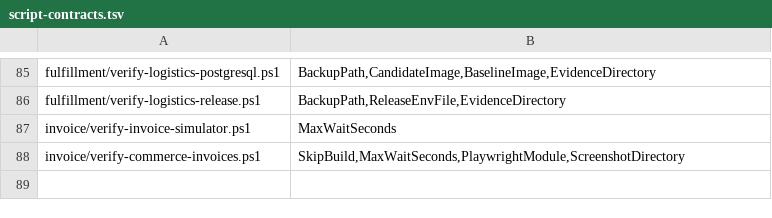
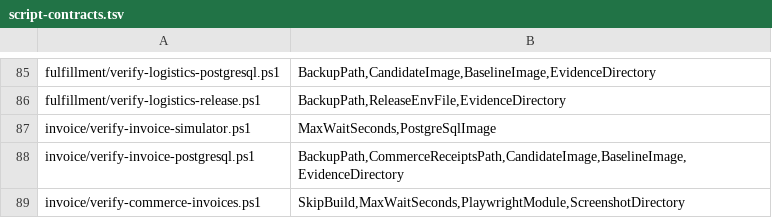
Before and after one commit to huruiyi/commerceflow-lab, a TSV file: scripts/script-contracts.tsv, drawn as a sheet; only a part is shown, gaps mark what is left out.

```diff
--- a/scripts/script-contracts.tsv
+++ b/scripts/script-contracts.tsv
@@ -86,3 +86,4 @@ fulfillment/verify-logistics-postgresql.ps1	BackupPath,CandidateImage,BaselineIm
 fulfillment/verify-logistics-release.ps1	BackupPath,ReleaseEnvFile,EvidenceDirectory
-invoice/verify-invoice-simulator.ps1	MaxWaitSeconds
+invoice/verify-invoice-simulator.ps1	MaxWaitSeconds,PostgreSqlImage
+invoice/verify-invoice-postgresql.ps1	BackupPath,CommerceReceiptsPath,CandidateImage,BaselineImage,EvidenceDirectory
 invoice/verify-commerce-invoices.ps1	SkipBuild,MaxWaitSeconds,PlaywrightModule,ScreenshotDirectory
```
Also changed, not shown: 6 other files.
